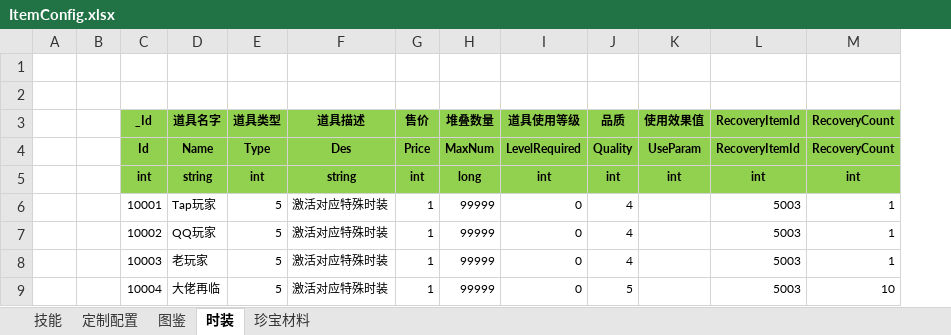
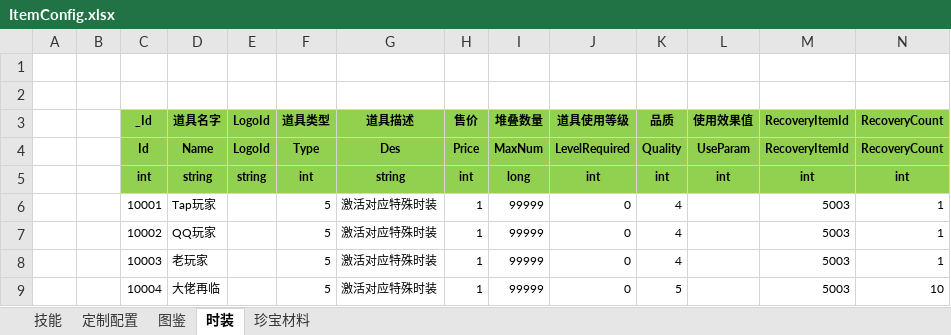
Before and after one commit to wokanjianyang/legend2, an Excel workbook: Excel/ItemConfig.xlsx, sheet 时装, drawn as a sheet; values as stored, in another font and other column widths than the file's, no borders; the diff names each change by its address in the sheet, - before the commit and + after, or states it on an @@ line.

```diff
--- a/Excel/ItemConfig.xlsx (sheet 时装)
+++ b/Excel/ItemConfig.xlsx (sheet 时装)
+column E (LogoId), rows 4-5: LogoId | string
```
Also changed, not shown: sheet 珍宝材料, sheet 图鉴, sheet 技能, sheet 定制配置, 20 other files.
